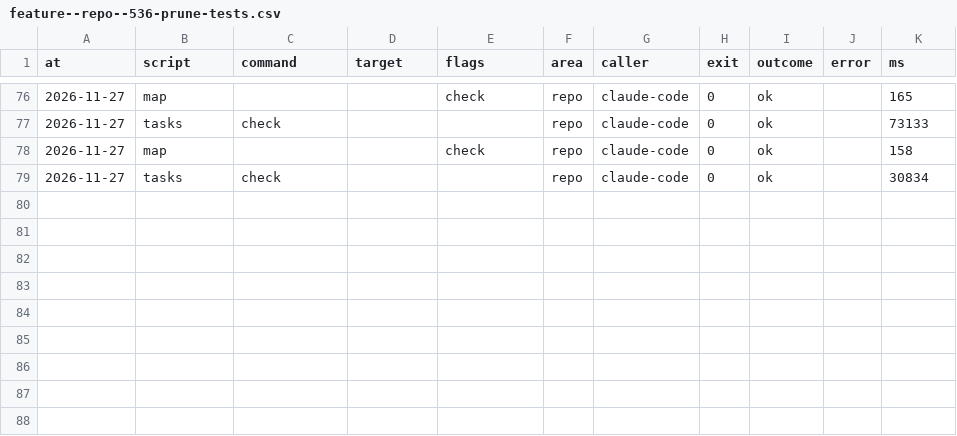
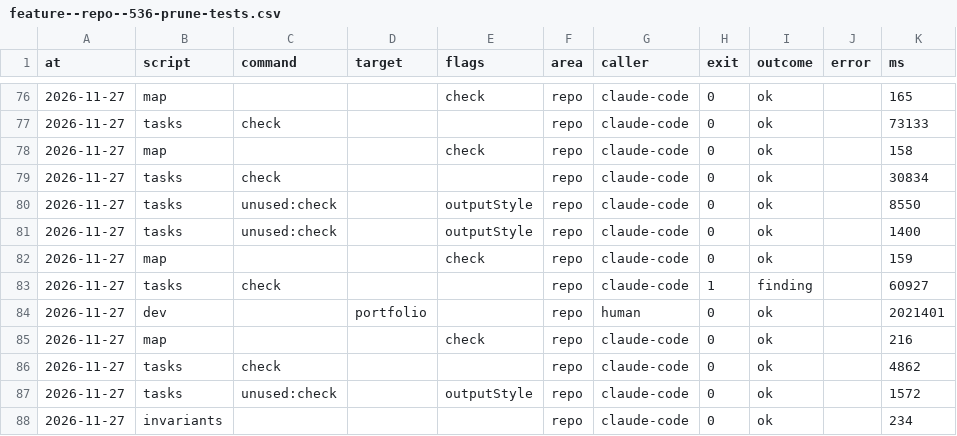
Before and after one commit to xfontr/joinery, a CSV file: data/telemetry/scripts/feature--repo--536-prune-tests.csv, drawn as a sheet; only a part is shown, gaps mark what is left out.

```diff
--- a/data/telemetry/scripts/feature--repo--536-prune-tests.csv
+++ b/data/telemetry/scripts/feature--repo--536-prune-tests.csv
@@ -79 +79,10 @@ at,script,command,target,flags,area,caller,exit,outcome,error,ms
 2026-11-27,tasks,check,,,repo,claude-code,0,ok,,30834
+2026-11-27,tasks,unused:check,,outputStyle,repo,claude-code,0,ok,,8550
+2026-11-27,tasks,unused:check,,outputStyle,repo,claude-code,0,ok,,1400
+2026-11-27,map,,,check,repo,claude-code,0,ok,,159
+2026-11-27,tasks,check,,,repo,claude-code,1,finding,,60927
+2026-11-27,dev,,portfolio,,repo,human,0,ok,,2021401
+2026-11-27,map,,,check,repo,claude-code,0,ok,,216
+2026-11-27,tasks,check,,,repo,claude-code,0,ok,,4862
+2026-11-27,tasks,unused:check,,outputStyle,repo,claude-code,0,ok,,1572
+2026-11-27,invariants,,,,repo,claude-code,0,ok,,234
```
Also changed, not shown: 8 other files.
